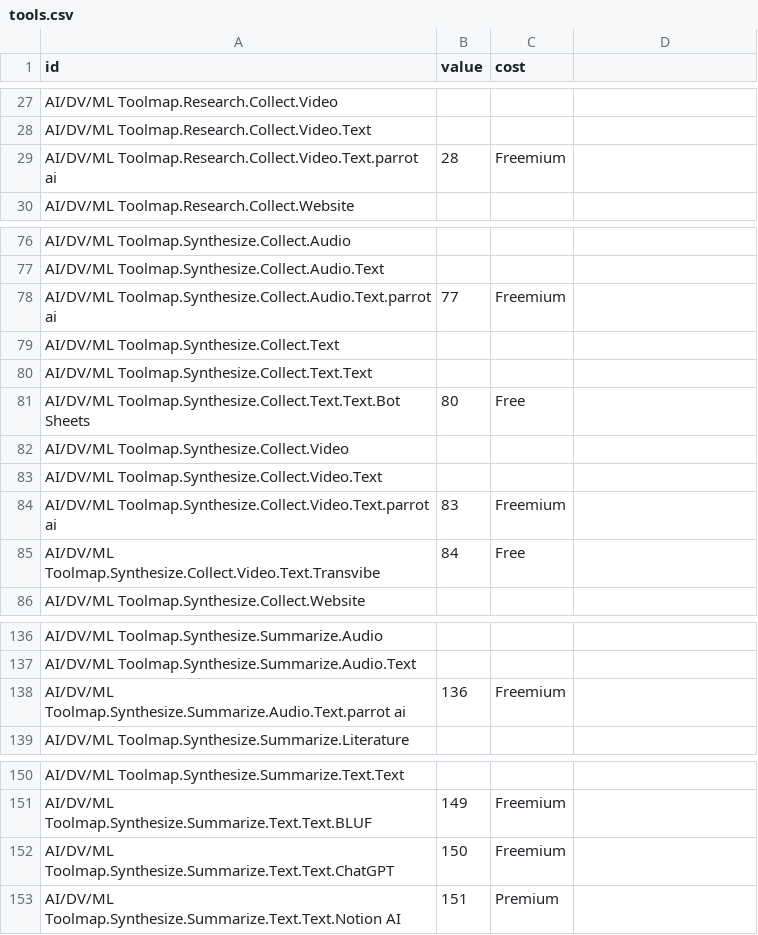
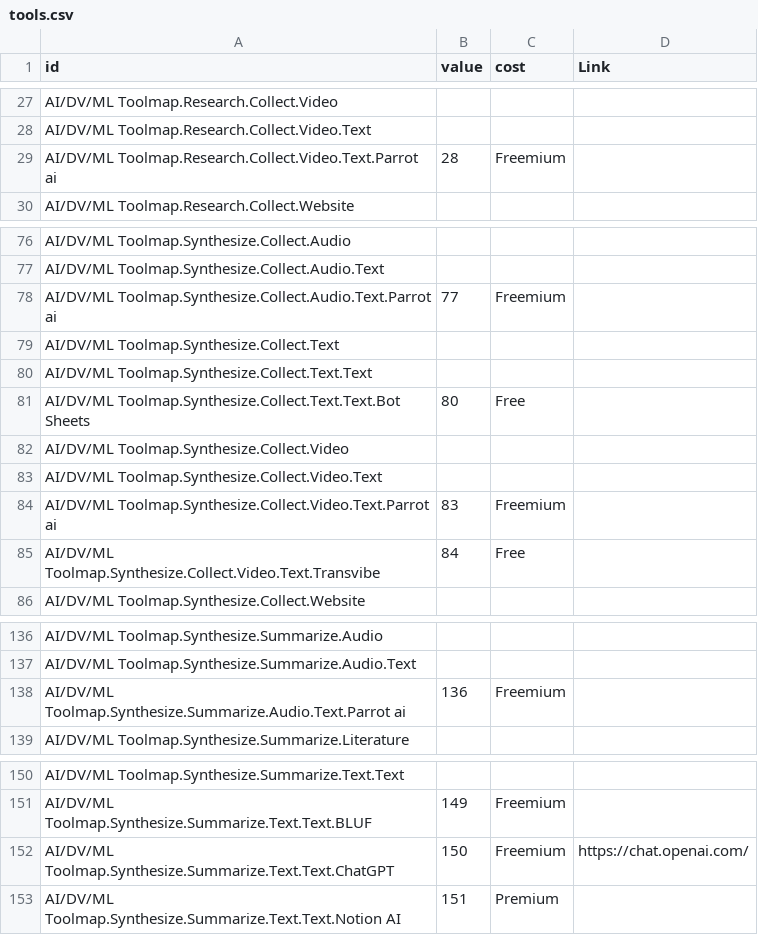
Before and after one commit to zumatt/DesigningWith, a CSV file: toolsviz/tools.csv, drawn as a sheet; only a part is shown, gaps mark what is left out; the diff covers the shown part only.

Commit message:
viz with links and some minor changes

```diff
--- a/toolsviz/tools.csv
+++ b/toolsviz/tools.csv
@@ -1 +1 @@
-id,value,cost
+id,value,cost,Link
@@ -29 +29 @@ AI/DV/ML Toolmap.Research.Collect.Video.Text,,
-AI/DV/ML Toolmap.Research.Collect.Video.Text.parrot ai,28,Freemium
+AI/DV/ML Toolmap.Research.Collect.Video.Text.Parrot ai,28,Freemium,
@@ -78 +78 @@ AI/DV/ML Toolmap.Synthesize.Collect.Audio.Text,,
-AI/DV/ML Toolmap.Synthesize.Collect.Audio.Text.parrot ai,77,Freemium
+AI/DV/ML Toolmap.Synthesize.Collect.Audio.Text.Parrot ai,77,Freemium,
@@ -84 +84 @@ AI/DV/ML Toolmap.Synthesize.Collect.Video.Text,,
-AI/DV/ML Toolmap.Synthesize.Collect.Video.Text.parrot ai,83,Freemium
+AI/DV/ML Toolmap.Synthesize.Collect.Video.Text.Parrot ai,83,Freemium,
@@ -138 +138 @@ AI/DV/ML Toolmap.Synthesize.Summarize.Audio.Text,,
-AI/DV/ML Toolmap.Synthesize.Summarize.Audio.Text.parrot ai,136,Freemium
+AI/DV/ML Toolmap.Synthesize.Summarize.Audio.Text.Parrot ai,136,Freemium,
@@ -152 +152 @@ AI/DV/ML Toolmap.Synthesize.Summarize.Text.Text.BLUF,149,Freemium
-AI/DV/ML Toolmap.Synthesize.Summarize.Text.Text.ChatGPT,150,Freemium
+AI/DV/ML Toolmap.Synthesize.Summarize.Text.Text.ChatGPT,150,Freemium,https://chat.openai.com/
```
Also changed, not shown: 15 edited cells elsewhere in this file, 3 other files.
